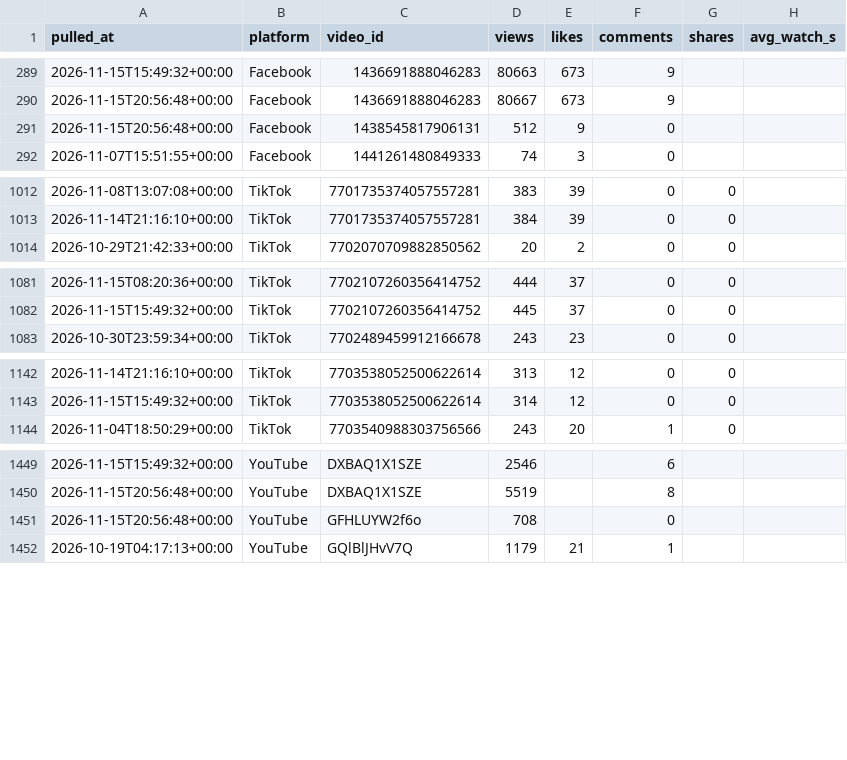
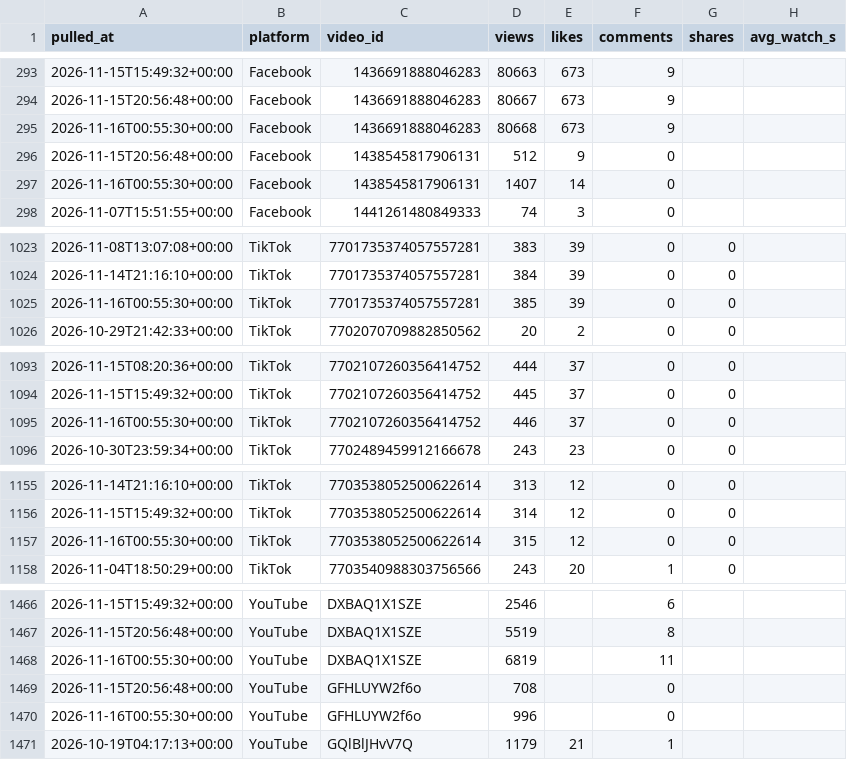
Before and after one commit to Akshay-ALLAM/mapfacto-studio, a CSV file: data/stats.csv, drawn as a sheet; only a part is shown, gaps mark what is left out; the diff covers the shown part only; the diff names each change by its address in the sheet, - before the commit and + after, or states it on an @@ line.

```diff
--- a/data/stats.csv
+++ b/data/stats.csv
+row 295: 2026-11-16T00:55:30+00:00 | Facebook | 1436691888046283 | 80668 | 673 | 9
+row 297: 2026-11-16T00:55:30+00:00 | Facebook | 1438545817906131 | 1407 | 14 | 0
+row 1025: 2026-11-16T00:55:30+00:00 | TikTok | 7701735374057557281 | 385 | 39 | 0 | 0
+row 1095: 2026-11-16T00:55:30+00:00 | TikTok | 7702107260356414752 | 446 | 37 | 0 | 0
+row 1157: 2026-11-16T00:55:30+00:00 | TikTok | 7703538052500622614 | 315 | 12 | 0 | 0
+row 1468: 2026-11-16T00:55:30+00:00 | YouTube | DXBAQ1X1SZE | 6819 |  | 11
+row 1470: 2026-11-16T00:55:30+00:00 | YouTube | GFHLUYW2f6o | 996 |  | 0
```
Also changed, not shown: 13 added rows elsewhere in this file, data/followers.csv, data/pulls.csv, 1 other file.
